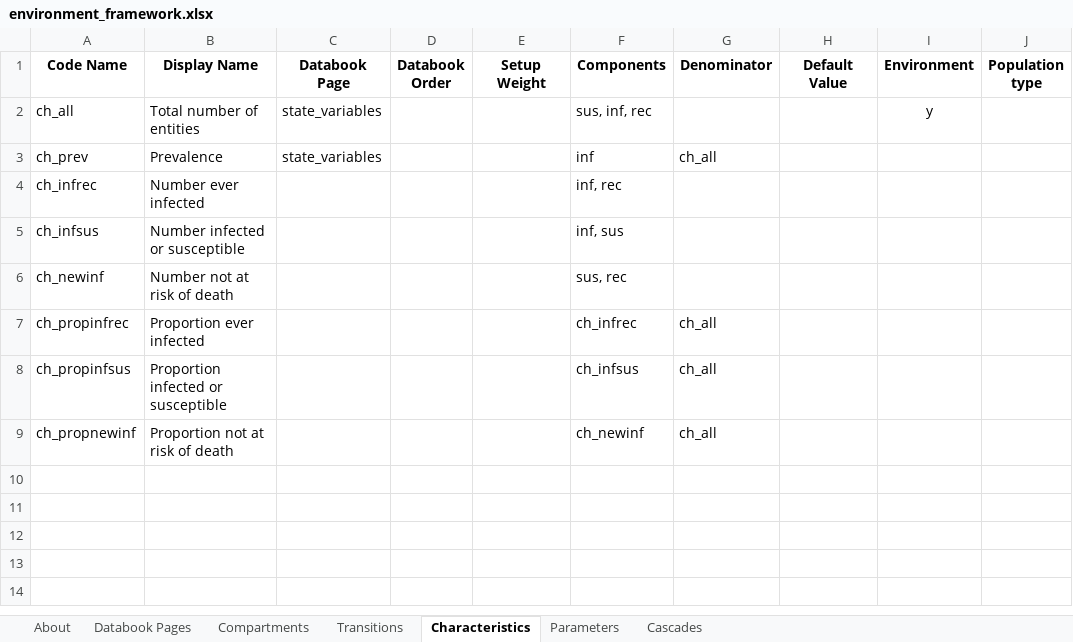
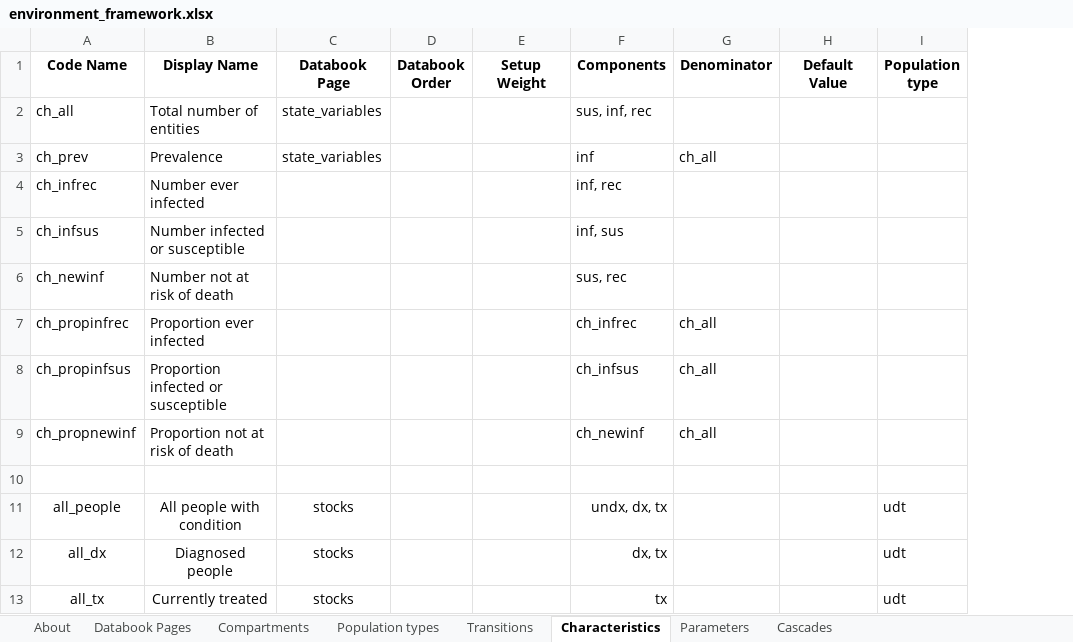
Before and after one commit to atomicateam/atomica, an Excel workbook: atomica/library/environment_framework.xlsx, sheet Characteristics, drawn as a sheet; values as stored, in another font and other column widths than the file's, no borders; conditional formats not drawn; removed rows and columns are numbered as before the commit, all else as after; the diff names each change by its address in the sheet, - before the commit and + after, or states it on an @@ line.

```diff
--- a/atomica/library/environment_framework.xlsx (sheet Characteristics)
+++ b/atomica/library/environment_framework.xlsx (sheet Characteristics)
+sheet tab: Population types
-column I (Environment), row 2: y
+row 10: (empty)
+row 11: all_people | All people with condition | stocks |  |  | undx, dx, tx |  |  | udt
+row 12: all_dx | Diagnosed people | stocks |  |  | dx, tx |  |  | udt
+row 13: all_tx | Currently treated | stocks |  |  | tx |  |  | udt
```
Also changed, not shown: sheet Parameters, sheet Compartments, sheet Transitions, 5 other files.
